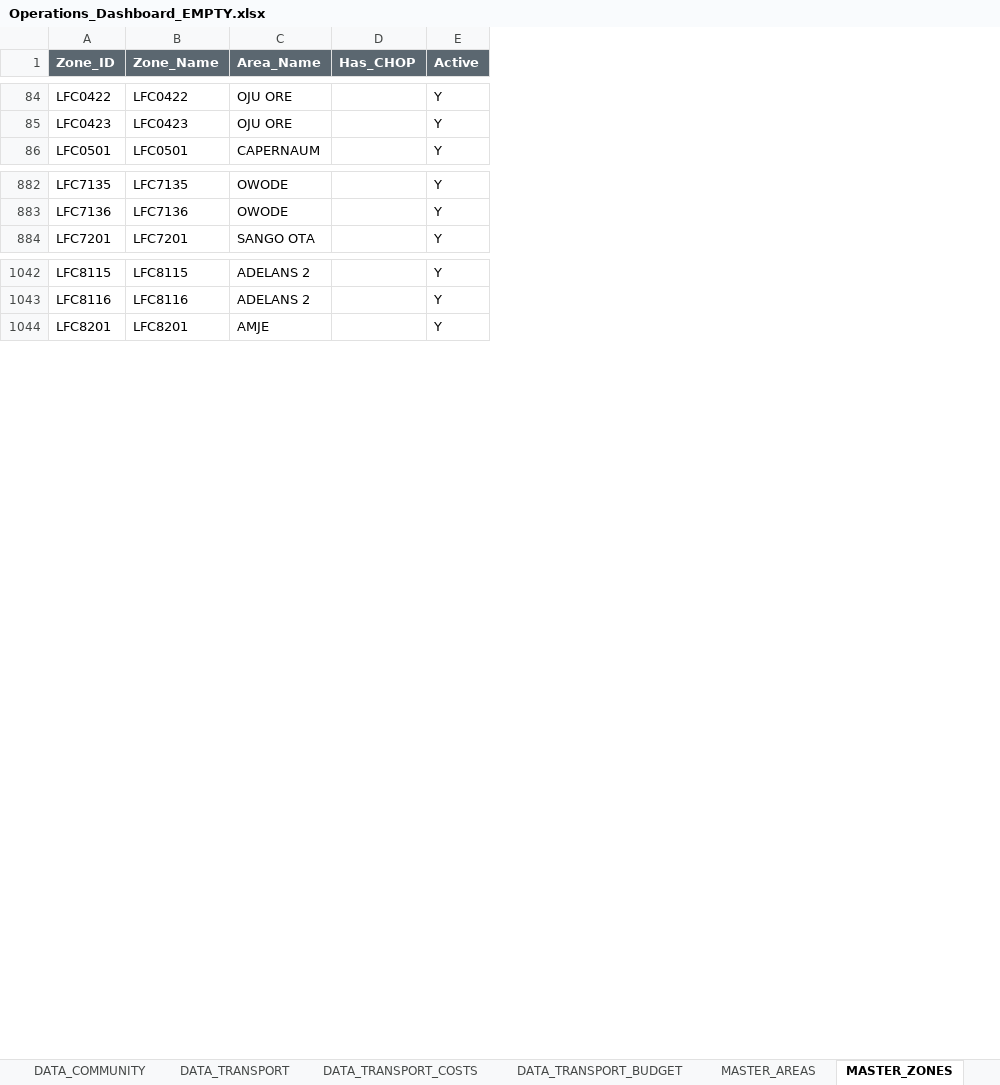
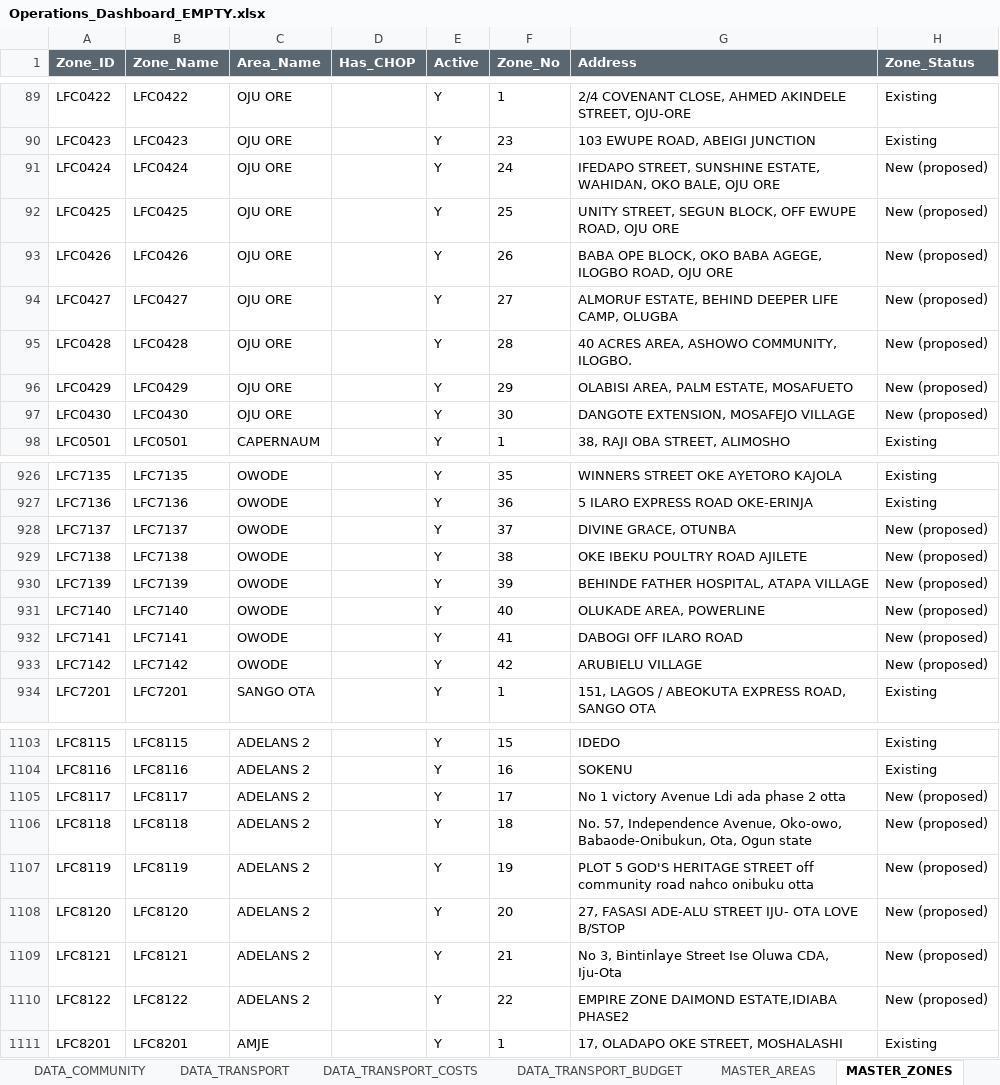
Before and after one commit to Dejad1/Data-Dashboard, an Excel workbook: output/Operations_Dashboard_EMPTY.xlsx, sheet MASTER_ZONES, drawn as a sheet; only a part is shown, gaps mark what is left out; values as stored, in another font and other column widths than the file's, no borders; table styles not drawn; the diff covers the shown part only; the diff names each change by its address in the sheet, - before the commit and + after, or states it on an @@ line.

```diff
--- a/output/Operations_Dashboard_EMPTY.xlsx (sheet MASTER_ZONES)
+++ b/output/Operations_Dashboard_EMPTY.xlsx (sheet MASTER_ZONES)
+column F (Zone_No), rows 89-90: 1 | 23; row 98: 1; rows 926-927: 35 | 36; row 934: 1; rows 1103-1104: 15 | 16; row 1111: 1
+column G (Address), rows 89-90: 2/4 COVENANT CLOSE, AHMED AKINDELE STREET, OJU-ORE | 103 EWUPE ROAD, ABEIGI JUNCTION; row 98: 38, RAJI OBA STREET, ALIMOSHO; rows 926-927: WINNERS STREET OKE AYETORO KAJOLA | 5 ILARO EXPRESS ROAD OKE-ERINJA; row 934: 151, LAGOS / ABEOKUTA EXPRESS ROAD, SANGO OTA; rows 1103-1104: IDEDO | SOKENU; row 1111: 17, OLADAPO OKE STREET, MOSHALASHI
+column H (Zone_Status), rows 89-90: Existing | Existing; row 98: Existing; rows 926-927: Existing | Existing; row 934: Existing; rows 1103-1104: Existing | Existing; row 1111: Existing
+row 91: LFC0424 | LFC0424 | OJU ORE |  | Y | 24 | IFEDAPO STREET, SUNSHINE ESTATE, WAHIDAN, OKO BALE, OJU ORE | New (proposed)
+row 92: LFC0425 | LFC0425 | OJU ORE |  | Y | 25 | UNITY STREET, SEGUN BLOCK, OFF EWUPE ROAD, OJU ORE | New (proposed)
+row 93: LFC0426 | LFC0426 | OJU ORE |  | Y | 26 | BABA OPE BLOCK, OKO BABA AGEGE, ILOGBO ROAD, OJU ORE | New (proposed)
+row 94: LFC0427 | LFC0427 | OJU ORE |  | Y | 27 | ALMORUF ESTATE, BEHIND DEEPER LIFE CAMP, OLUGBA | New (proposed)
+row 95: LFC0428 | LFC0428 | OJU ORE |  | Y | 28 | 40 ACRES AREA, ASHOWO COMMUNITY, ILOGBO. | New (proposed)
+row 96: LFC0429 | LFC0429 | OJU ORE |  | Y | 29 | OLABISI AREA, PALM ESTATE, MOSAFUETO | New (proposed)
+row 97: LFC0430 | LFC0430 | OJU ORE |  | Y | 30 | DANGOTE EXTENSION, MOSAFEJO VILLAGE | New (proposed)
+row 928: LFC7137 | LFC7137 | OWODE |  | Y | 37 | DIVINE GRACE, OTUNBA | New (proposed)
+row 929: LFC7138 | LFC7138 | OWODE |  | Y | 38 | OKE IBEKU POULTRY ROAD AJILETE | New (proposed)
+row 930: LFC7139 | LFC7139 | OWODE |  | Y | 39 | BEHINDE FATHER HOSPITAL, ATAPA VILLAGE | New (proposed)
+row 931: LFC7140 | LFC7140 | OWODE |  | Y | 40 | OLUKADE AREA, POWERLINE | New (proposed)
+row 932: LFC7141 | LFC7141 | OWODE |  | Y | 41 | DABOGI OFF ILARO ROAD | New (proposed)
+row 933: LFC7142 | LFC7142 | OWODE |  | Y | 42 | ARUBIELU VILLAGE | New (proposed)
+row 1105: LFC8117 | LFC8117 | ADELANS 2 |  | Y | 17 | No 1 victory Avenue Ldi ada phase 2 otta | New (proposed)
+row 1106: LFC8118 | LFC8118 | ADELANS 2 |  | Y | 18 | No. 57, Independence Avenue, Oko-owo, Babaode-Onibukun, Ota, Ogun state | New (proposed)
+row 1107: LFC8119 | LFC8119 | ADELANS 2 |  | Y | 19 | PLOT 5 GOD'S HERITAGE STREET off community road nahco onibuku otta | New (proposed)
+row 1108: LFC8120 | LFC8120 | ADELANS 2 |  | Y | 20 | 27, FASASI ADE-ALU STREET IJU- OTA LOVE B/STOP | New (proposed)
+row 1109: LFC8121 | LFC8121 | ADELANS 2 |  | Y | 21 | No 3, Bintinlaye Street Ise Oluwa CDA, Iju-Ota | New (proposed)
+row 1110: LFC8122 | LFC8122 | ADELANS 2 |  | Y | 22 | EMPIRE ZONE DAIMOND ESTATE,IDIABA PHASE2 | New (proposed)
```
Also changed, not shown: 57 added rows and 2 edited cells elsewhere in this sheet, 7 other files.
